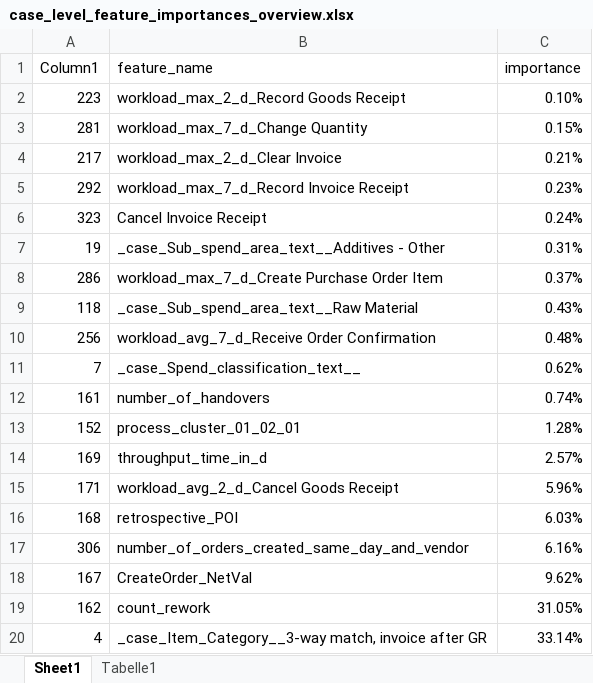
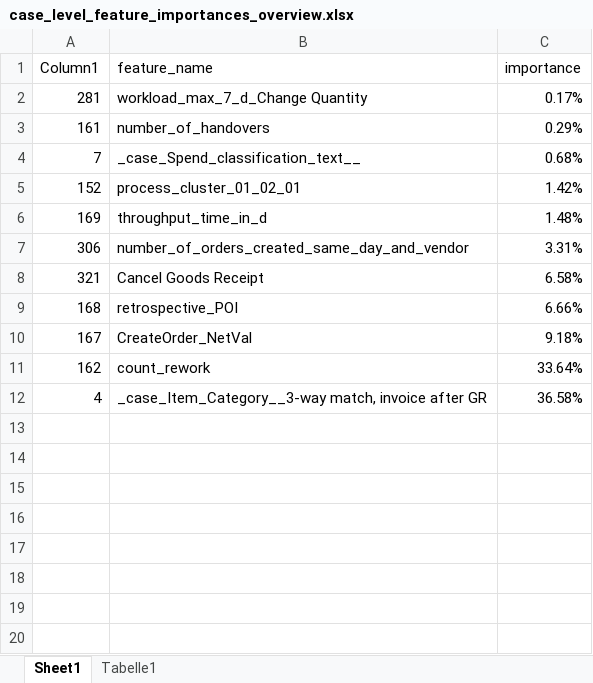
Before and after one commit to Vincentxyz/BPI_Challenge_2019, an Excel workbook: Excel/Predictive Process Mining/case_level_feature_importances/case_level_feature_importances_overview.xlsx, sheet Sheet1, drawn as a sheet; values as stored, in another font and other column widths than the file's, no borders; charts and pictures and table styles not drawn; removed rows and columns are numbered as before the commit, all else as after; the diff names each change by its address in the sheet, - before the commit and + after, or states it on an @@ line.

Commit message:
Adjustment of Event Level DT

```diff
--- a/Excel/Predictive Process Mining/case_level_feature_importances/case_level_feature_importances_overview.xlsx (sheet Sheet1)
+++ b/Excel/Predictive Process Mining/case_level_feature_importances/case_level_feature_importances_overview.xlsx (sheet Sheet1)
-row 2: 223 | workload_max_2_d_Record Goods Receipt | 0.10%
-C2 (importance): 0.15%
+C2 (importance): 0.17%
-row 4: 217 | workload_max_2_d_Clear Invoice | 0.21%
-row 5: 292 | workload_max_7_d_Record Invoice Receipt | 0.23%
-row 6: 323 | Cancel Invoice Receipt | 0.24%
-row 7: 19 | _case_Sub_spend_area_text__Additives - Other | 0.31%
-row 8: 286 | workload_max_7_d_Create Purchase Order Item | 0.37%
-row 9: 118 | _case_Sub_spend_area_text__Raw Material | 0.43%
-row 10: 256 | workload_avg_7_d_Receive Order Confirmation | 0.48%
-row 11: 7 | _case_Spend_classification_text__ | 0.62%
-C3 (importance): 0.74%
+C3 (importance): 0.29%
+row 4: 7 | _case_Spend_classification_text__ | 0.68%
-C5 (importance): 1.28%
+C5 (importance): 1.42%
-C6 (importance): 2.57%
+C6 (importance): 1.48%
-row 15: 171 | workload_avg_2_d_Cancel Goods Receipt | 5.96%
-row 16: 168 | retrospective_POI | 6.03%
-C7 (importance): 6.16%
+C7 (importance): 3.31%
+row 8: 321 | Cancel Goods Receipt | 6.58%
+row 9: 168 | retrospective_POI | 6.66%
-C10 (importance): 9.62%
+C10 (importance): 9.18%
-C11 (importance): 31.05%
+C11 (importance): 33.64%
-C12 (importance): 33.14%
+C12 (importance): 36.58%
```
Also changed, not shown: charts or pictures, 7 other files.
